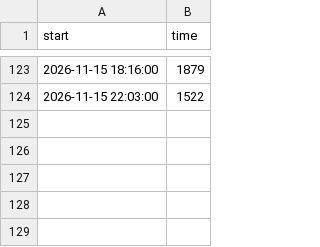
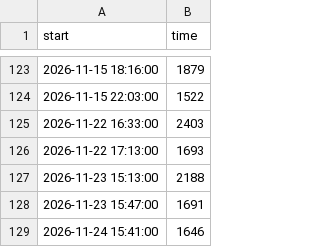
Before and after one commit to SantiagoRR2004/LeagueOfLegends, a CSV file: data/BMW Z4 COUPE#BMW.csv, drawn as a sheet; only a part is shown, gaps mark what is left out; the diff names each change by its address in the sheet, - before the commit and + after, or states it on an @@ line.

```diff
--- a/data/BMW Z4 COUPE#BMW.csv
+++ b/data/BMW Z4 COUPE#BMW.csv
+row 125: 2026-11-22 16:33:00 | 2403
+row 126: 2026-11-22 17:13:00 | 1693
+row 127: 2026-11-23 15:13:00 | 2188
+row 128: 2026-11-23 15:47:00 | 1691
+row 129: 2026-11-24 15:41:00 | 1646
```
Also changed, not shown: data/Icey#e621.csv, data/KPX JoyBoy#KPX.csv, 4 other files.
